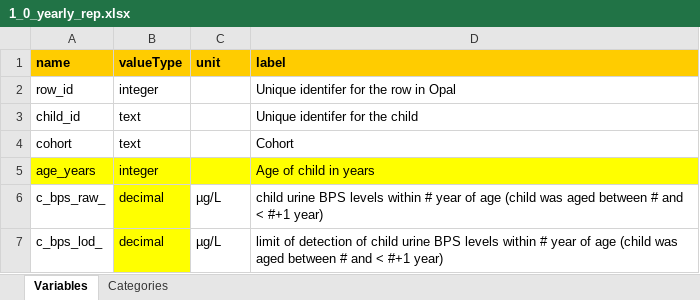
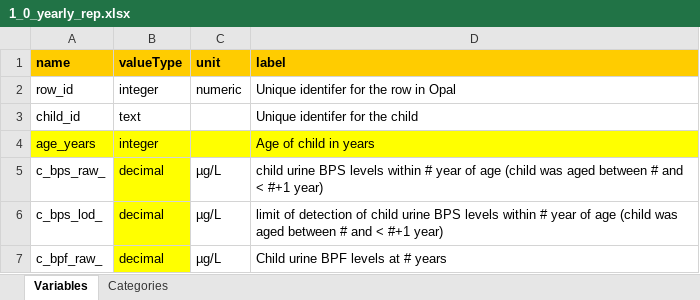
Before and after one commit to lifecycle-project/ds-dictionaries, an Excel workbook: dictionaries/chemicals_ath/1_0/1_0_yearly_rep.xlsx, sheet Variables, drawn as a sheet; only a part is shown; the shorter side is filled out with more unchanged rows; values as stored, in another font and other column widths than the file's, no borders; the diff names each change by its address in the sheet, - before the commit and + after, or states it on an @@ line.

```diff
--- a/dictionaries/chemicals_ath/1_0/1_0_yearly_rep.xlsx (sheet Variables)
+++ b/dictionaries/chemicals_ath/1_0/1_0_yearly_rep.xlsx (sheet Variables)
-C2 (unit): (empty)
+C2 (unit): numeric
-row 4: cohort | text |  | Cohort
```
Also changed, not shown: dictionaries/chemicals_ath/1_0/1_0_non_rep.xlsx, dictionaries/chemicals_ath/1_0/1_0_trimester_rep.xlsx.
